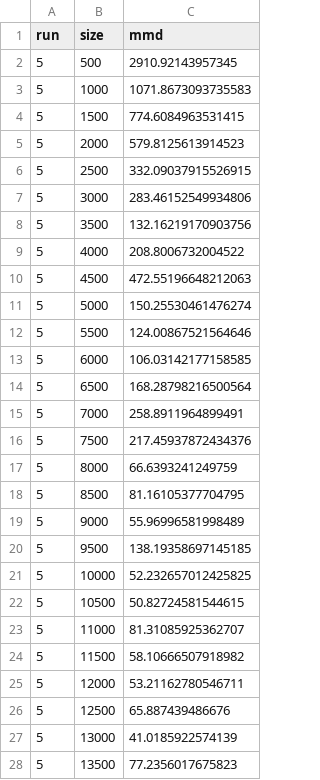
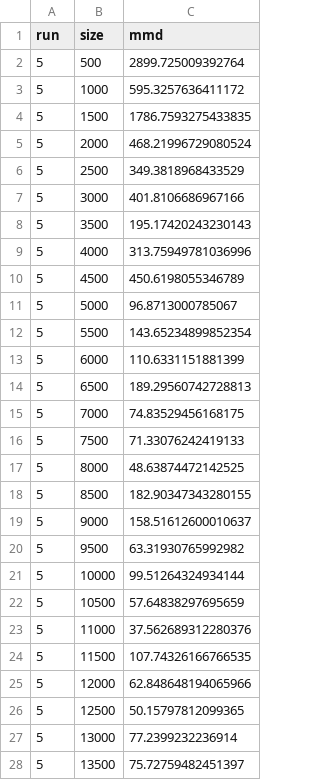
Before and after one commit to chr-peters/efficient-probit-regression, a CSV file: experimental-results/bayes/covertype_mmd_leverage_online.csv, drawn as a sheet; only a part is shown; the diff covers the shown part only.

Commit message:
updated mmd and mean difference results

```diff
--- a/experimental-results/bayes/covertype_mmd_leverage_online.csv
+++ b/experimental-results/bayes/covertype_mmd_leverage_online.csv
@@ -1,28 +1,28 @@
 run,size,mmd
-5,500,2910.92143957345
-5,1000,1071.8673093735583
-5,1500,774.6084963531415
-5,2000,579.8125613914523
-5,2500,332.09037915526915
-5,3000,283.46152549934806
-5,3500,132.16219170903756
-5,4000,208.8006732004522
-5,4500,472.55196648212063
-5,5000,150.25530461476274
-5,5500,124.00867521564646
-5,6000,106.03142177158585
-5,6500,168.28798216500564
-5,7000,258.8911964899491
-5,7500,217.45937872434376
-5,8000,66.6393241249759
-5,8500,81.16105377704795
-5,9000,55.96996581998489
-5,9500,138.19358697145185
-5,10000,52.232657012425825
-5,10500,50.82724581544615
-5,11000,81.31085925362707
-5,11500,58.10666507918982
-5,12000,53.21162780546711
-5,12500,65.887439486676
-5,13000,41.0185922574139
-5,13500,77.2356017675823
+5,500,2899.725009392764
+5,1000,595.3257636411172
+5,1500,1786.7593275433835
+5,2000,468.21996729080524
+5,2500,349.3818968433529
+5,3000,401.8106686967166
+5,3500,195.17420243230143
+5,4000,313.75949781036996
+5,4500,450.6198055346789
+5,5000,96.8713000785067
+5,5500,143.65234899852354
+5,6000,110.6331151881399
+5,6500,189.29560742728813
+5,7000,74.83529456168175
+5,7500,71.33076242419133
+5,8000,48.63874472142525
+5,8500,182.90347343280155
+5,9000,158.51612600010637
+5,9500,63.31930765992982
+5,10000,99.51264324934144
+5,10500,57.64838297695659
+5,11000,37.562689312280376
+5,11500,107.74326166766535
+5,12000,62.848648194065966
+5,12500,50.15797812099365
+5,13000,77.2399232236914
+5,13500,75.72759482451397
```
Also changed, not shown: 123 edited cells elsewhere in this file, experimental-results/bayes/covertype_mmd_leverage.csv, experimental-results/bayes/covertype_mmd_uniform.csv, 3 other files.
